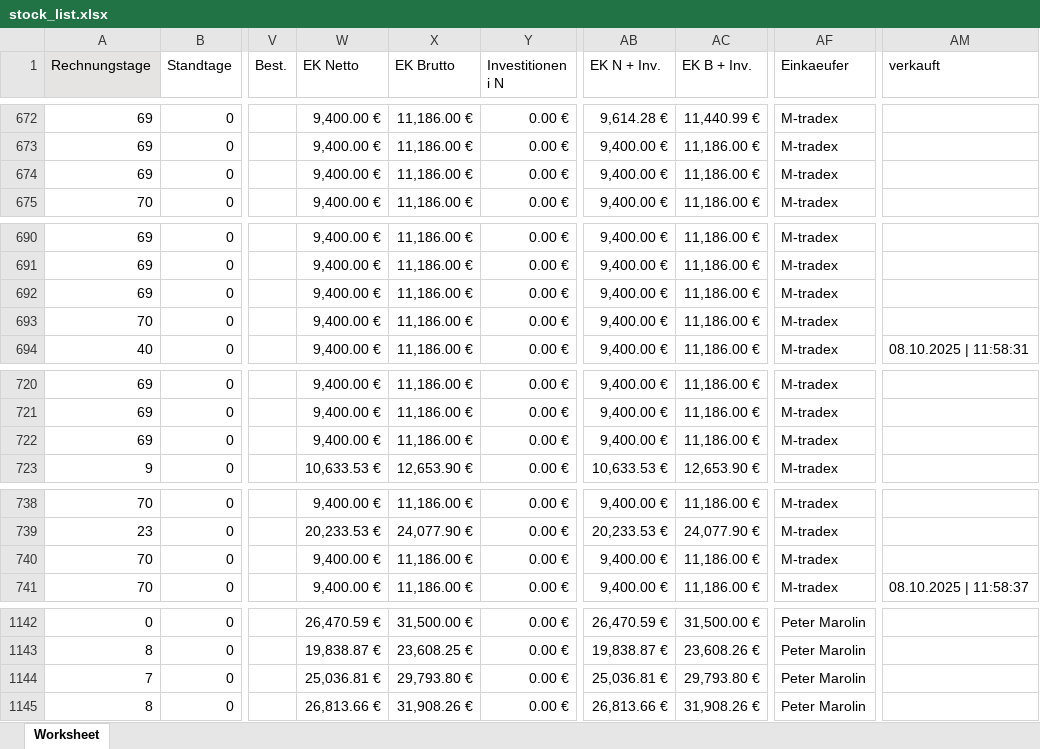
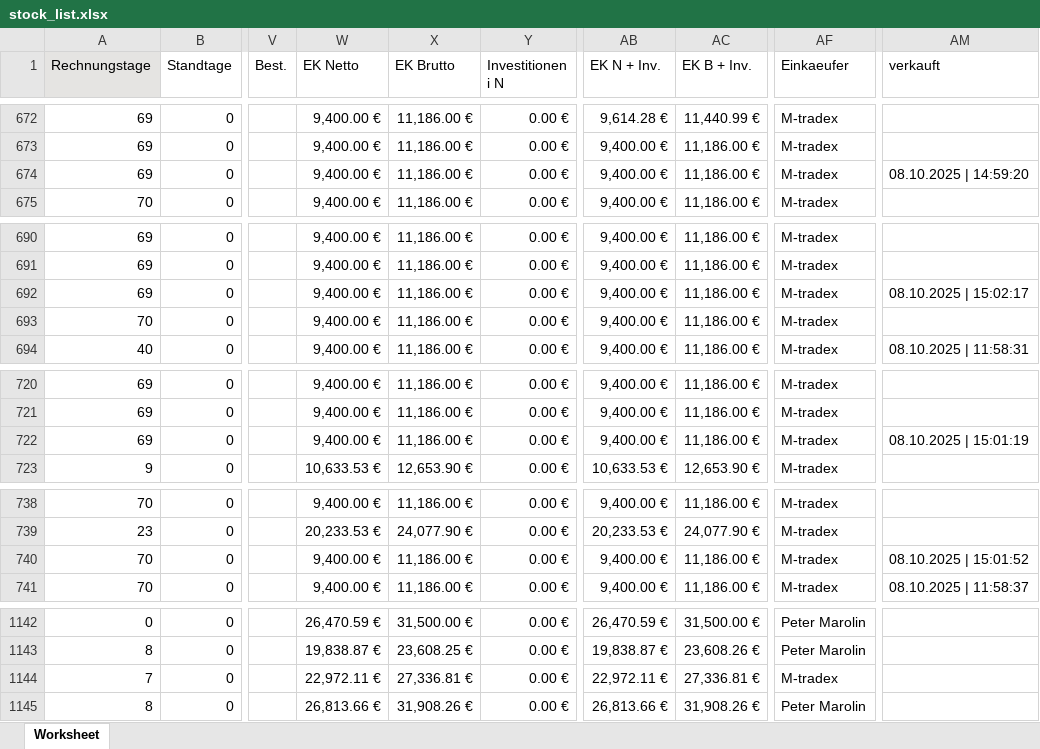
Before and after one commit to Nolgath/internal_system_ams, an Excel workbook: stock_list.xlsx, sheet Worksheet, drawn as a sheet; only a part is shown, gaps mark what is left out; values as stored, in another font and other column widths than the file's, no borders; the diff covers the shown part only; the diff names each change by its address in the sheet, - before the commit and + after, or states it on an @@ line.

```diff
--- a/stock_list.xlsx (sheet Worksheet)
+++ b/stock_list.xlsx (sheet Worksheet)
-AM674 (verkauft): (empty)
+AM674 (verkauft): 08.10.2025 | 14:59:20
-AM692 (verkauft): (empty)
+AM692 (verkauft): 08.10.2025 | 15:02:17
-AM722 (verkauft): (empty)
+AM722 (verkauft): 08.10.2025 | 15:01:19
-AM740 (verkauft): (empty)
+AM740 (verkauft): 08.10.2025 | 15:01:52
-W1144 (EK Netto): 25,036.81 €
+W1144 (EK Netto): 22,972.11 €
-X1144 (EK Brutto): 29,793.80 €
+X1144 (EK Brutto): 27,336.81 €
-AB1144 (EK N + Inv.): 25,036.81 €
+AB1144 (EK N + Inv.): 22,972.11 €
-AC1144 (EK B + Inv.): 29,793.80 €
+AC1144 (EK B + Inv.): 27,336.81 €
-AF1144 (Einkaeufer): Peter Marolin
+AF1144 (Einkaeufer): M-tradex
```
Also changed, not shown: 1 edited cell elsewhere in this sheet, 1 other file.
